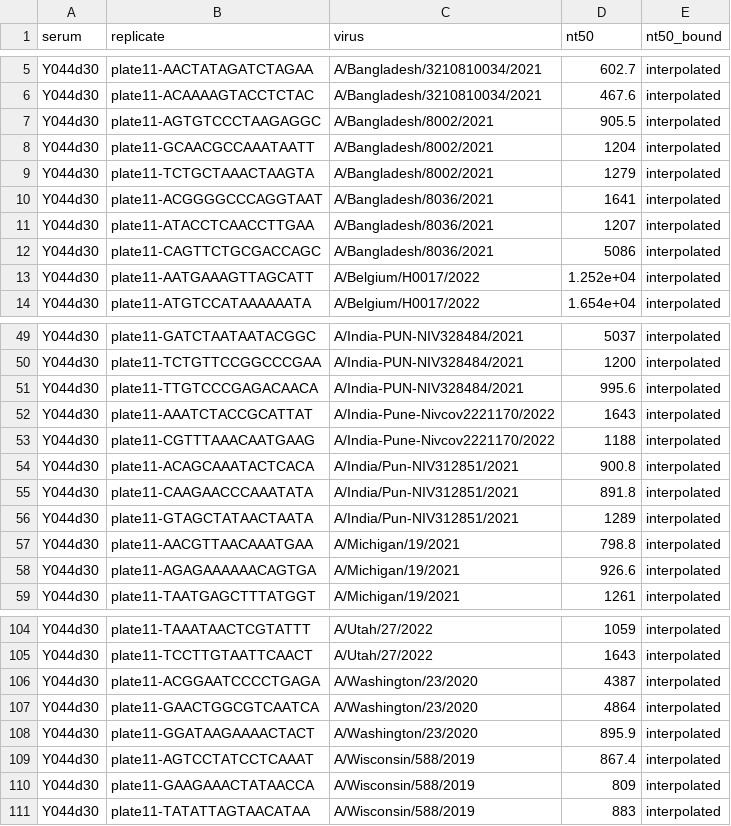
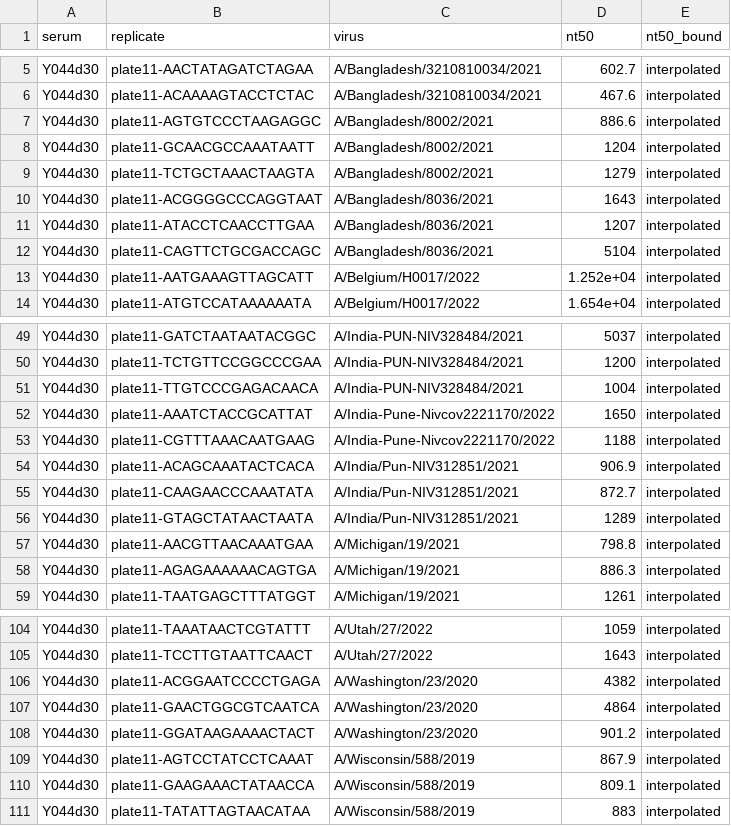
Before and after one commit to jbloomlab/seqneut-pipeline, a CSV file: test_example/results/sera/Y044d30/titers_per_replicate.csv, drawn as a sheet; only a part is shown, gaps mark what is left out; the diff covers the shown part only.

```diff
--- a/test_example/results/sera/Y044d30/titers_per_replicate.csv
+++ b/test_example/results/sera/Y044d30/titers_per_replicate.csv
@@ -6,8 +6,8 @@ Y044d30,plate11-AACTATAGATCTAGAA,A/Bangladesh/3210810034/2021,602.7,interpolated
 Y044d30,plate11-ACAAAAGTACCTCTAC,A/Bangladesh/3210810034/2021,467.6,interpolated
-Y044d30,plate11-AGTGTCCCTAAGAGGC,A/Bangladesh/8002/2021,905.5,interpolated
+Y044d30,plate11-AGTGTCCCTAAGAGGC,A/Bangladesh/8002/2021,886.6,interpolated
 Y044d30,plate11-GCAACGCCAAATAATT,A/Bangladesh/8002/2021,1204,interpolated
 Y044d30,plate11-TCTGCTAAACTAAGTA,A/Bangladesh/8002/2021,1279,interpolated
-Y044d30,plate11-ACGGGGCCCAGGTAAT,A/Bangladesh/8036/2021,1641,interpolated
+Y044d30,plate11-ACGGGGCCCAGGTAAT,A/Bangladesh/8036/2021,1643,interpolated
 Y044d30,plate11-ATACCTCAACCTTGAA,A/Bangladesh/8036/2021,1207,interpolated
-Y044d30,plate11-CAGTTCTGCGACCAGC,A/Bangladesh/8036/2021,5086,interpolated
+Y044d30,plate11-CAGTTCTGCGACCAGC,A/Bangladesh/8036/2021,5104,interpolated
 Y044d30,plate11-AATGAAAGTTAGCATT,A/Belgium/H0017/2022,1.252e+04,interpolated
@@ -50,10 +50,10 @@ Y044d30,plate11-GATCTAATAATACGGC,A/India-PUN-NIV328484/2021,5037,interpolated
 Y044d30,plate11-TCTGTTCCGGCCCGAA,A/India-PUN-NIV328484/2021,1200,interpolated
-Y044d30,plate11-TTGTCCCGAGACAACA,A/India-PUN-NIV328484/2021,995.6,interpolated
-Y044d30,plate11-AAATCTACCGCATTAT,A/India-Pune-Nivcov2221170/2022,1643,interpolated
+Y044d30,plate11-TTGTCCCGAGACAACA,A/India-PUN-NIV328484/2021,1004,interpolated
+Y044d30,plate11-AAATCTACCGCATTAT,A/India-Pune-Nivcov2221170/2022,1650,interpolated
 Y044d30,plate11-CGTTTAAACAATGAAG,A/India-Pune-Nivcov2221170/2022,1188,interpolated
-Y044d30,plate11-ACAGCAAATACTCACA,A/India/Pun-NIV312851/2021,900.8,interpolated
-Y044d30,plate11-CAAGAACCCAAATATA,A/India/Pun-NIV312851/2021,891.8,interpolated
+Y044d30,plate11-ACAGCAAATACTCACA,A/India/Pun-NIV312851/2021,906.9,interpolated
+Y044d30,plate11-CAAGAACCCAAATATA,A/India/Pun-NIV312851/2021,872.7,interpolated
 Y044d30,plate11-GTAGCTATAACTAATA,A/India/Pun-NIV312851/2021,1289,interpolated
 Y044d30,plate11-AACGTTAACAAATGAA,A/Michigan/19/2021,798.8,interpolated
-Y044d30,plate11-AGAGAAAAAACAGTGA,A/Michigan/19/2021,926.6,interpolated
+Y044d30,plate11-AGAGAAAAAACAGTGA,A/Michigan/19/2021,886.3,interpolated
 Y044d30,plate11-TAATGAGCTTTATGGT,A/Michigan/19/2021,1261,interpolated
@@ -105,7 +105,7 @@ Y044d30,plate11-TAAATAACTCGTATTT,A/Utah/27/2022,1059,interpolated
 Y044d30,plate11-TCCTTGTAATTCAACT,A/Utah/27/2022,1643,interpolated
-Y044d30,plate11-ACGGAATCCCCTGAGA,A/Washington/23/2020,4387,interpolated
+Y044d30,plate11-ACGGAATCCCCTGAGA,A/Washington/23/2020,4382,interpolated
 Y044d30,plate11-GAACTGGCGTCAATCA,A/Washington/23/2020,4864,interpolated
-Y044d30,plate11-GGATAAGAAAACTACT,A/Washington/23/2020,895.9,interpolated
-Y044d30,plate11-AGTCCTATCCTCAAAT,A/Wisconsin/588/2019,867.4,interpolated
-Y044d30,plate11-GAAGAAACTATAACCA,A/Wisconsin/588/2019,809,interpolated
+Y044d30,plate11-GGATAAGAAAACTACT,A/Washington/23/2020,901.2,interpolated
+Y044d30,plate11-AGTCCTATCCTCAAAT,A/Wisconsin/588/2019,867.9,interpolated
+Y044d30,plate11-GAAGAAACTATAACCA,A/Wisconsin/588/2019,809.1,interpolated
 Y044d30,plate11-TATATTAGTAACATAA,A/Wisconsin/588/2019,883,interpolated
```
Also changed, not shown: 11 edited cells elsewhere in this file, test_example/results/sera/M099d0/titers_median.csv, test_example/results/sera/M099d30/titers_median.csv, 19 other files.
